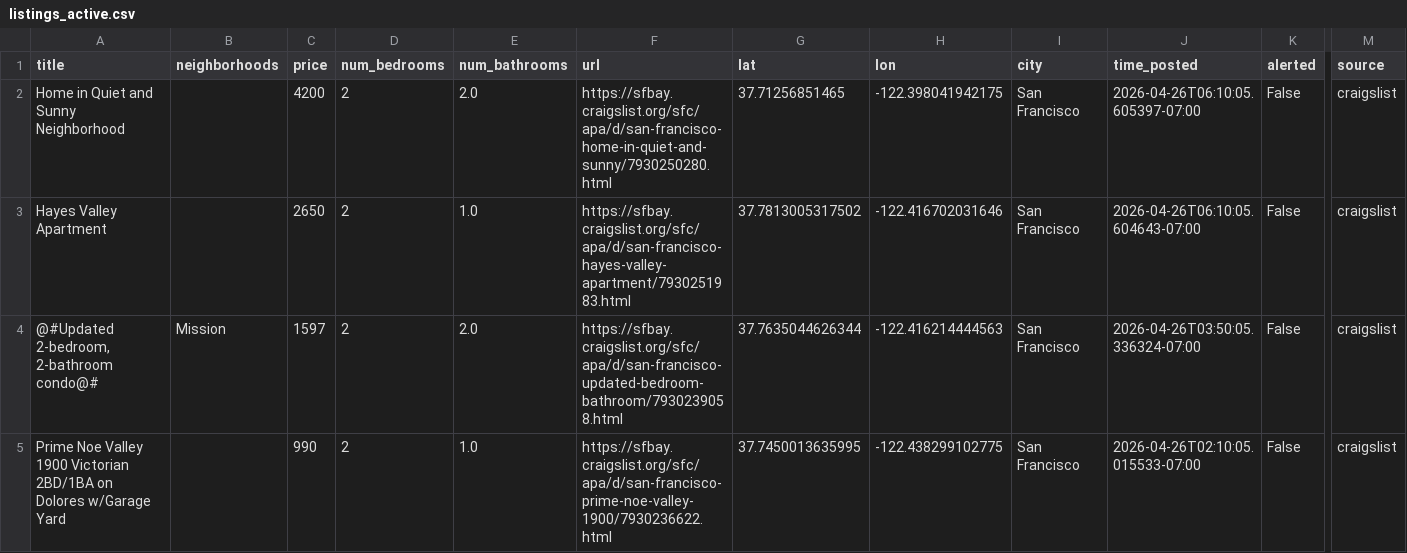
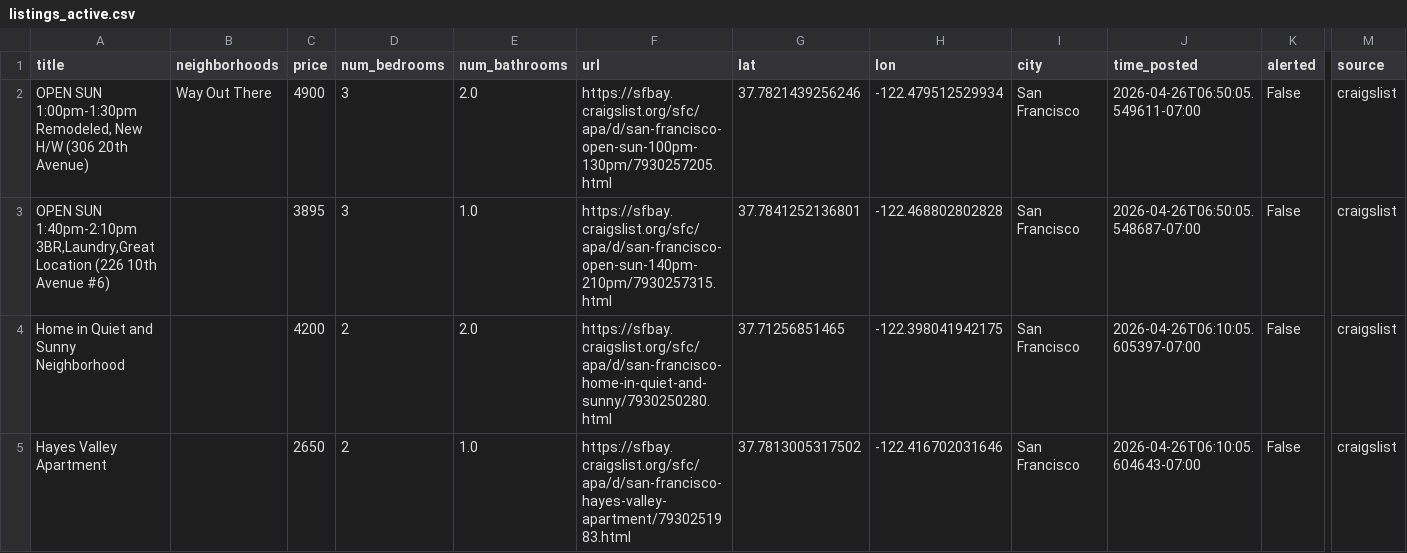
Before and after one commit to dHbdHbdHb/craigslist_alert, a CSV file: craigslist_data/listings_active.csv, drawn as a sheet; only a part is shown, gaps mark what is left out; the shorter side is filled out with more unchanged rows; rows hold the shown columns only; the diff names each change by its address in the sheet, - before the commit and + after, or states it on an @@ line.

Commit message:
Auto-update listings: 2026-04-26 06:52:06

```diff
--- a/craigslist_data/listings_active.csv
+++ b/craigslist_data/listings_active.csv
+row 2: OPEN SUN 1:00pm-1:30pm Remodeled, New H/W (306 20th Avenue) | Way Out There | 4900 | 3 | 2.0 | https://sfbay.craigslist.org/sfc/apa/d/san-francisco-open-sun-100pm-130pm/7930257205.html | 37.7821439256246 | -122.479512529934 | San Francisco | 2026-04-26T06:50:05.549611-07:00 | False | craigslist
+row 3: OPEN SUN 1:40pm-2:10pm 3BR,Laundry,Great Location (226 10th Avenue #6) |  | 3895 | 3 | 1.0 | https://sfbay.craigslist.org/sfc/apa/d/san-francisco-open-sun-140pm-210pm/7930257315.html | 37.7841252136801 | -122.468802802828 | San Francisco | 2026-04-26T06:50:05.548687-07:00 | False | craigslist
```
Also changed, not shown: 1 other file.
